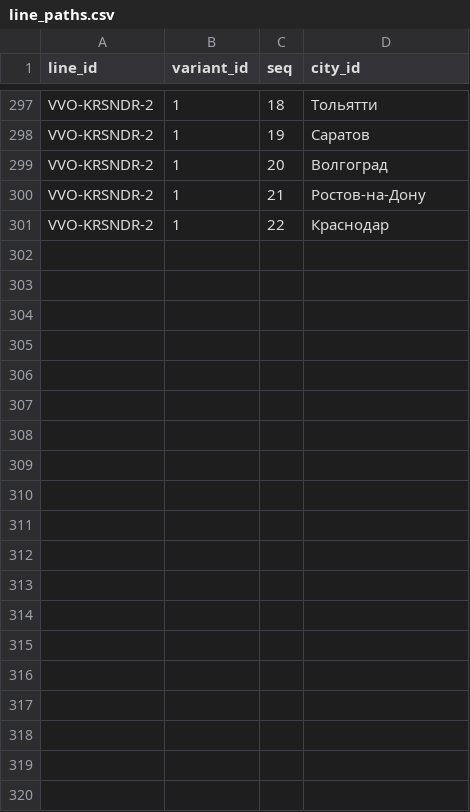
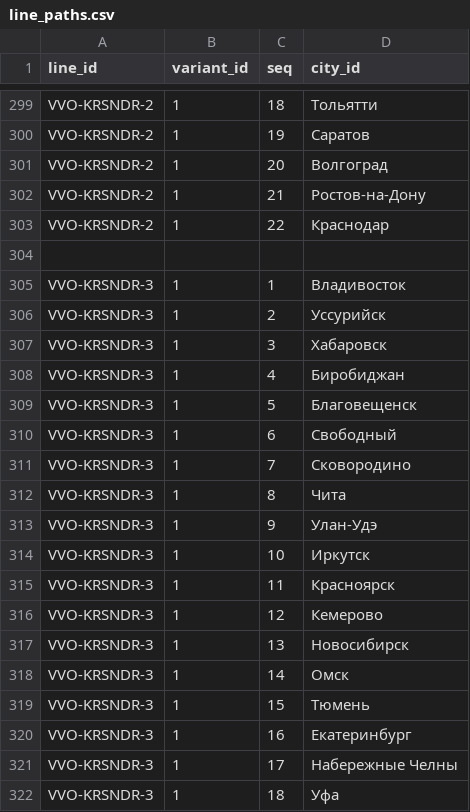
Before and after one commit to hhwwwww1414/Drive-Metro, a CSV file: public/data/line_paths.csv, drawn as a sheet; only a part is shown, gaps mark what is left out; the diff covers the shown part only.

Commit message:
salamu

```diff
--- a/public/data/line_paths.csv
+++ b/public/data/line_paths.csv
@@ -301 +303,20 @@ VVO-KRSNDR-2,1,21,Ростов-на-Дону
 VVO-KRSNDR-2,1,22,Краснодар
+
+VVO-KRSNDR-3,1,1,Владивосток
+VVO-KRSNDR-3,1,2,Уссурийск
+VVO-KRSNDR-3,1,3,Хабаровск
+VVO-KRSNDR-3,1,4,Биробиджан
+VVO-KRSNDR-3,1,5,Благовещенск
+VVO-KRSNDR-3,1,6,Свободный
+VVO-KRSNDR-3,1,7,Сковородино
+VVO-KRSNDR-3,1,8,Чита
+VVO-KRSNDR-3,1,9,Улан-Удэ
+VVO-KRSNDR-3,1,10,Иркутск
+VVO-KRSNDR-3,1,11,Красноярск
+VVO-KRSNDR-3,1,12,Кемерово
+VVO-KRSNDR-3,1,13,Новосибирск
+VVO-KRSNDR-3,1,14,Омск
+VVO-KRSNDR-3,1,15,Тюмень
+VVO-KRSNDR-3,1,16,Екатеринбург
+VVO-KRSNDR-3,1,17,Набережные Челны
+VVO-KRSNDR-3,1,18,Уфа
```
Also changed, not shown: 31 added rows elsewhere in this file.
